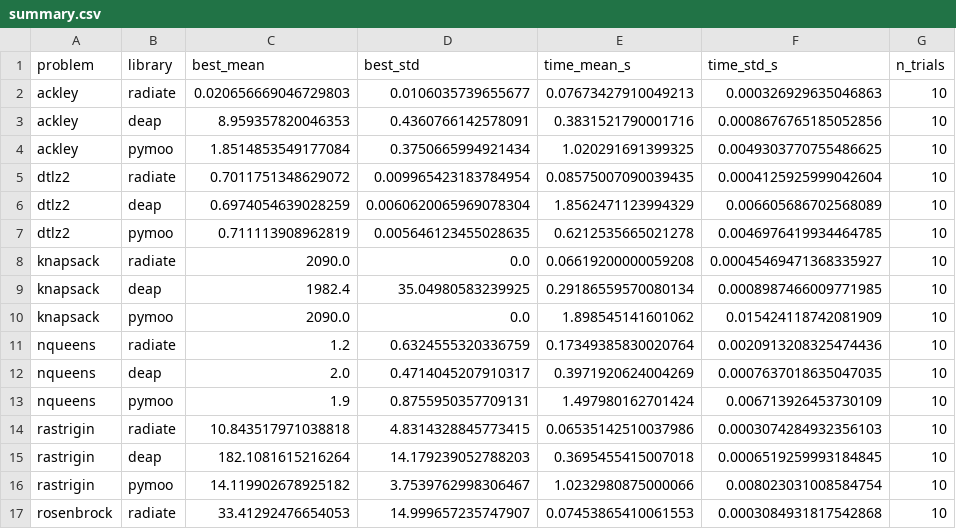
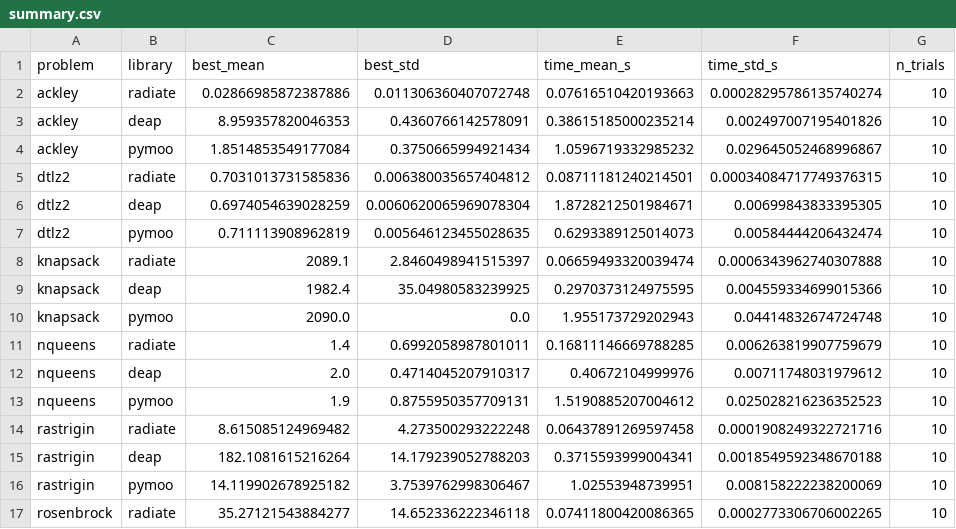
Before and after one commit to pkalivas/radiate-benchmarks, a CSV file: results/summary.csv, drawn as a sheet; only a part is shown; the diff covers the shown part only.

```diff
--- a/results/summary.csv
+++ b/results/summary.csv
@@ -1,17 +1,17 @@
 problem,library,best_mean,best_std,time_mean_s,time_std_s,n_trials
-ackley,radiate,0.020656669046729803,0.0106035739655677,0.07673427910049213,0.000326929635046863,10
-ackley,deap,8.959357820046353,0.4360766142578091,0.3831521790001716,0.0008676765185052856,10
-ackley,pymoo,1.8514853549177084,0.3750665994921434,1.020291691399325,0.0049303770755486625,10
-dtlz2,radiate,0.7011751348629072,0.009965423183784954,0.08575007090039435,0.0004125925999042604,10
-dtlz2,deap,0.6974054639028259,0.0060620065969078304,1.8562471123994329,0.006605686702568089,10
-dtlz2,pymoo,0.711113908962819,0.005646123455028635,0.6212535665021278,0.0046976419934464785,10
-knapsack,radiate,2090.0,0.0,0.06619200000059208,0.00045469471368335927,10
-knapsack,deap,1982.4,35.04980583239925,0.29186559570080134,0.0008987466009771985,10
-knapsack,pymoo,2090.0,0.0,1.898545141601062,0.015424118742081909,10
-nqueens,radiate,1.2,0.6324555320336759,0.17349385830020764,0.0020913208325474436,10
-nqueens,deap,2.0,0.4714045207910317,0.3971920624004269,0.0007637018635047035,10
-nqueens,pymoo,1.9,0.8755950357709131,1.497980162701424,0.006713926453730109,10
-rastrigin,radiate,10.843517971038818,4.8314328845773415,0.06535142510037986,0.0003074284932356103,10
-rastrigin,deap,182.1081615216264,14.179239052788203,0.3695455415007018,0.0006519259993184845,10
-rastrigin,pymoo,14.119902678925182,3.7539762998306467,1.0232980875000066,0.008023031008584754,10
-rosenbrock,radiate,33.41292476654053,14.999657235747907,0.07453865410061553,0.0003084931817542868,10
+ackley,radiate,0.02866985872387886,0.011306360407072748,0.07616510420193663,0.00028295786135740274,10
+ackley,deap,8.959357820046353,0.4360766142578091,0.38615185000235214,0.002497007195401826,10
+ackley,pymoo,1.8514853549177084,0.3750665994921434,1.0596719332985232,0.029645052468996867,10
+dtlz2,radiate,0.7031013731585836,0.006380035657404812,0.08711181240214501,0.00034084717749376315,10
+dtlz2,deap,0.6974054639028259,0.0060620065969078304,1.8728212501984671,0.00699843833395305,10
+dtlz2,pymoo,0.711113908962819,0.005646123455028635,0.6293389125014073,0.00584444206432474,10
+knapsack,radiate,2089.1,2.8460498941515397,0.06659493320039474,0.0006343962740307888,10
+knapsack,deap,1982.4,35.04980583239925,0.2970373124975595,0.004559334699015366,10
+knapsack,pymoo,2090.0,0.0,1.955173729202943,0.04414832674724748,10
+nqueens,radiate,1.4,0.6992058987801011,0.16811146669788285,0.006263819907759679,10
+nqueens,deap,2.0,0.4714045207910317,0.40672104999976,0.00711748031979612,10
+nqueens,pymoo,1.9,0.8755950357709131,1.5190885207004612,0.025028216236352523,10
+rastrigin,radiate,8.615085124969482,4.273500293222248,0.06437891269597458,0.0001908249322721716,10
+rastrigin,deap,182.1081615216264,14.179239052788203,0.3715593999004341,0.0018549592348670188,10
+rastrigin,pymoo,14.119902678925182,3.7539762998306467,1.02553948739951,0.008158222238200069,10
+rosenbrock,radiate,35.27121543884277,14.652336222346118,0.07411800420086365,0.0002773306706002265,10
```
Also changed, not shown: 4 added rows, 4 removed rows and 20 edited cells elsewhere in this file, 14 other files.
